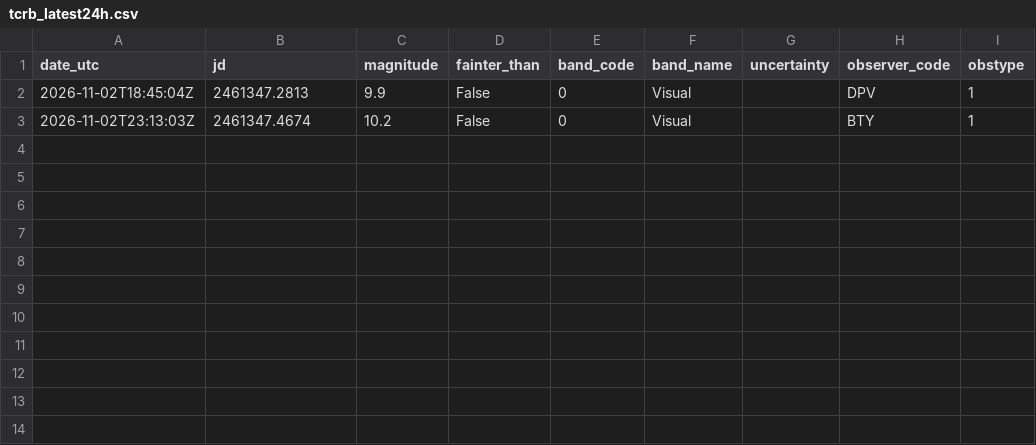
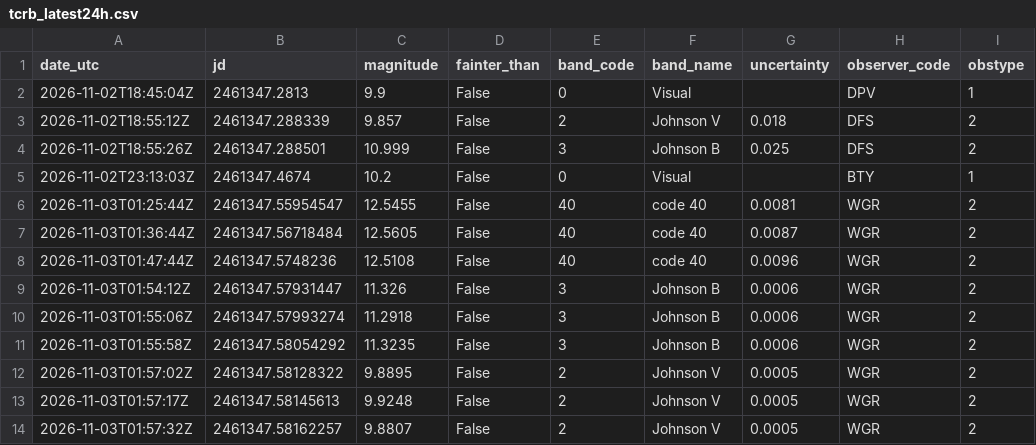
Before and after one commit to thg4web/vso, a CSV file: static/exports/tcrb_latest24h.csv, drawn as a sheet; the diff names each change by its address in the sheet, - before the commit and + after, or states it on an @@ line.

Commit message:
Data refresh: 2026-11-03T16:13:37Z

```diff
--- a/static/exports/tcrb_latest24h.csv
+++ b/static/exports/tcrb_latest24h.csv
+row 3: 2026-11-02T18:55:12Z | 2461347.288339 | 9.857 | False | 2 | Johnson V | 0.018 | DFS | 2
+row 4: 2026-11-02T18:55:26Z | 2461347.288501 | 10.999 | False | 3 | Johnson B | 0.025 | DFS | 2
+row 6: 2026-11-03T01:25:44Z | 2461347.55954547 | 12.5455 | False | 40 | code 40 | 0.0081 | WGR | 2
+row 7: 2026-11-03T01:36:44Z | 2461347.56718484 | 12.5605 | False | 40 | code 40 | 0.0087 | WGR | 2
+row 8: 2026-11-03T01:47:44Z | 2461347.5748236 | 12.5108 | False | 40 | code 40 | 0.0096 | WGR | 2
+row 9: 2026-11-03T01:54:12Z | 2461347.57931447 | 11.326 | False | 3 | Johnson B | 0.0006 | WGR | 2
+row 10: 2026-11-03T01:55:06Z | 2461347.57993274 | 11.2918 | False | 3 | Johnson B | 0.0006 | WGR | 2
+row 11: 2026-11-03T01:55:58Z | 2461347.58054292 | 11.3235 | False | 3 | Johnson B | 0.0006 | WGR | 2
+row 12: 2026-11-03T01:57:02Z | 2461347.58128322 | 9.8895 | False | 2 | Johnson V | 0.0005 | WGR | 2
+row 13: 2026-11-03T01:57:17Z | 2461347.58145613 | 9.9248 | False | 2 | Johnson V | 0.0005 | WGR | 2
+row 14: 2026-11-03T01:57:32Z | 2461347.58162257 | 9.8807 | False | 2 | Johnson V | 0.0005 | WGR | 2
```
Also changed, not shown: 2 other files.
